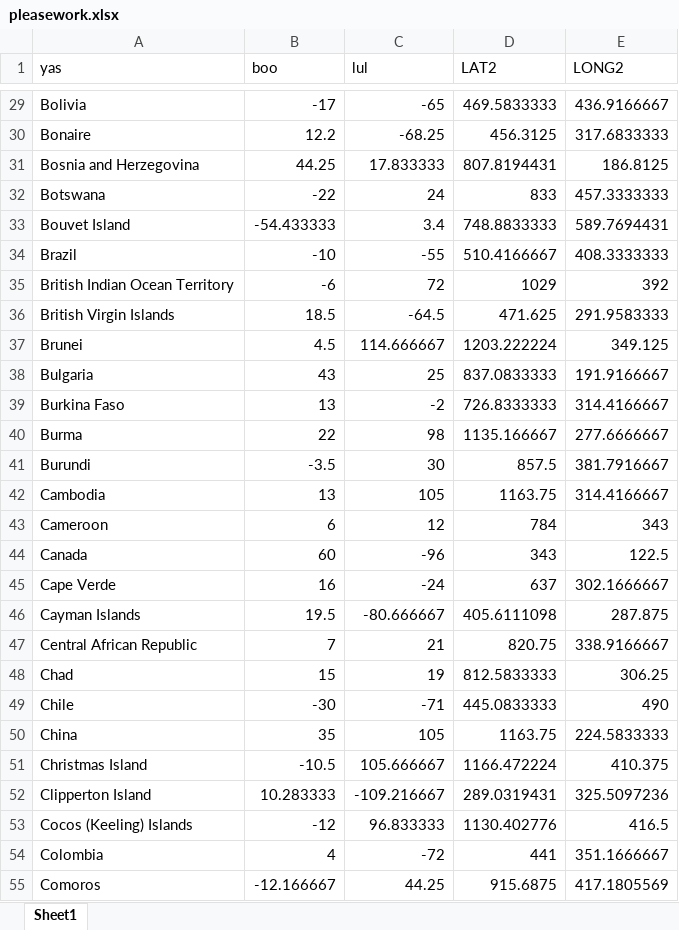
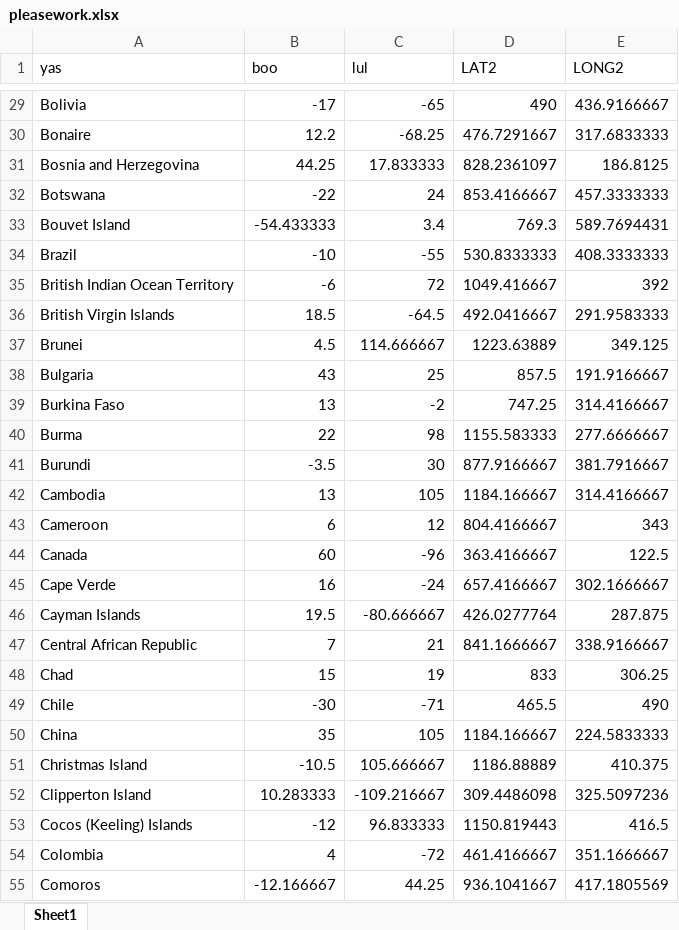
Before and after one commit to katyadonovan/InteractiveProgramming, an Excel workbook: pleasework.xlsx, sheet Sheet1, drawn as a sheet; only a part is shown, gaps mark what is left out; values as stored, in another font and other column widths than the file's, no borders; the diff covers the shown part only; the diff names each change by its address in the sheet, - before the commit and + after, or states it on an @@ line.

```diff
--- a/pleasework.xlsx (sheet Sheet1)
+++ b/pleasework.xlsx (sheet Sheet1)
-D29 (LAT2): 469.5833333
+D29 (LAT2): 490
-D30 (LAT2): 456.3125
+D30 (LAT2): 476.7291667
-D31 (LAT2): 807.8194431
+D31 (LAT2): 828.2361097
-D32 (LAT2): 833
+D32 (LAT2): 853.4166667
-D33 (LAT2): 748.8833333
+D33 (LAT2): 769.3
-D34 (LAT2): 510.4166667
+D34 (LAT2): 530.8333333
-D35 (LAT2): 1029
+D35 (LAT2): 1049.416667
-D36 (LAT2): 471.625
+D36 (LAT2): 492.0416667
-D37 (LAT2): 1203.222224
+D37 (LAT2): 1223.63889
-D38 (LAT2): 837.0833333
+D38 (LAT2): 857.5
-D39 (LAT2): 726.8333333
+D39 (LAT2): 747.25
-D40 (LAT2): 1135.166667
+D40 (LAT2): 1155.583333
-D41 (LAT2): 857.5
+D41 (LAT2): 877.9166667
-D42 (LAT2): 1163.75
+D42 (LAT2): 1184.166667
-D43 (LAT2): 784
+D43 (LAT2): 804.4166667
-D44 (LAT2): 343
+D44 (LAT2): 363.4166667
-D45 (LAT2): 637
+D45 (LAT2): 657.4166667
-D46 (LAT2): 405.6111098
+D46 (LAT2): 426.0277764
-D47 (LAT2): 820.75
+D47 (LAT2): 841.1666667
-D48 (LAT2): 812.5833333
+D48 (LAT2): 833
-D49 (LAT2): 445.0833333
+D49 (LAT2): 465.5
-D50 (LAT2): 1163.75
+D50 (LAT2): 1184.166667
-D51 (LAT2): 1166.472224
+D51 (LAT2): 1186.88889
-D52 (LAT2): 289.0319431
+D52 (LAT2): 309.4486098
-D53 (LAT2): 1130.402776
+D53 (LAT2): 1150.819443
-D54 (LAT2): 441
+D54 (LAT2): 461.4166667
-D55 (LAT2): 915.6875
+D55 (LAT2): 936.1041667
```
Also changed, not shown: 230 edited cells elsewhere in this sheet, 1 other file.
